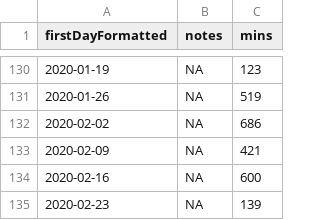
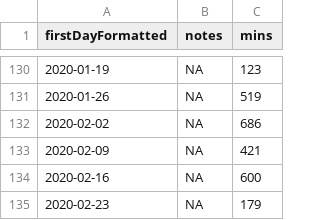
Before and after one commit to benleamon/public-data, a CSV file: time-tracker-log.csv, drawn as a sheet; only a part is shown, gaps mark what is left out; the diff names each change by its address in the sheet, - before the commit and + after, or states it on an @@ line.

```diff
--- a/time-tracker-log.csv
+++ b/time-tracker-log.csv
-C135 (mins): 139
+C135 (mins): 179
```
Also changed, not shown: time-tracker-log-legacy.csv.
